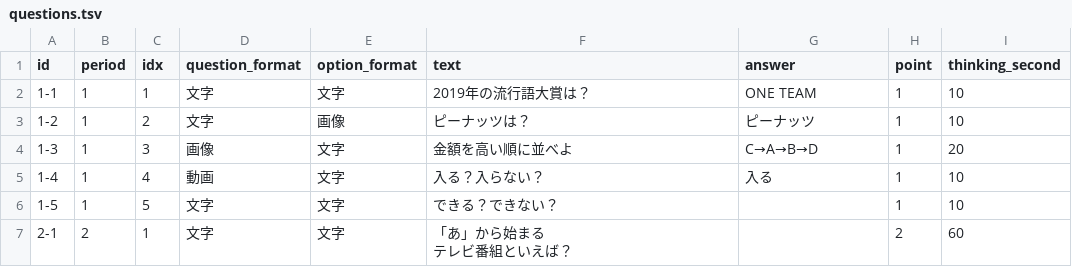
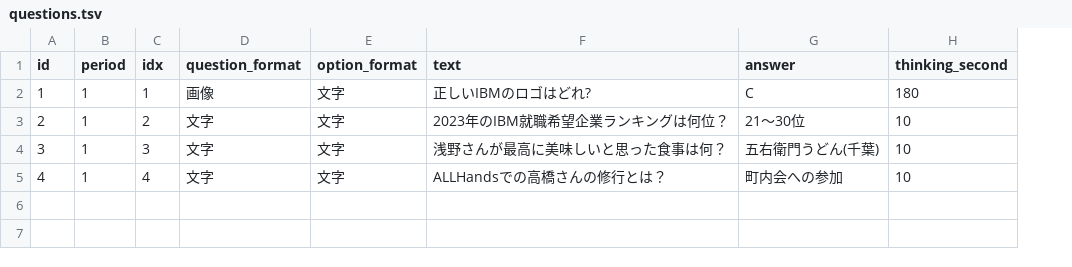
Before and after one commit to ohnuma5taka/thanks-fes, a TSV file: thanks-fes-api/app/db/seeds/data/questions.tsv, drawn as a sheet; removed rows and columns are numbered as before the commit, all else as after; ↵ is a line break in a cell; the diff names each change by its address in the sheet, - before the commit and + after, or states it on an @@ line.

Commit message:
update data

```diff
--- a/thanks-fes-api/app/db/seeds/data/questions.tsv
+++ b/thanks-fes-api/app/db/seeds/data/questions.tsv
-column H (point), row 3: 1; row 5: 1
-row 2: 1-1 | 1 | 1 | 文字 | 文字 | 2019年の流行語大賞は？ | ONE TEAM | 1 | 10
+row 2: 1 | 1 | 1 | 画像 | 文字 | 正しいIBMのロゴはどれ? | C | 180
-A3 (id): 1-2
+A3 (id): 2
-E3 (option_format): 画像
+E3 (option_format): 文字
-F3 (text): ピーナッツは？
+F3 (text): 2023年のIBM就職希望企業ランキングは何位？
-G3 (answer): ピーナッツ
+G3 (answer): 21〜30位
-row 4: 1-3 | 1 | 3 | 画像 | 文字 | 金額を高い順に並べよ | C→A→B→D | 1 | 20
+row 4: 3 | 1 | 3 | 文字 | 文字 | 浅野さんが最高に美味しいと思った食事は何？ | 五右衛門うどん(千葉) | 10
-A5 (id): 1-4
+A5 (id): 4
-D5 (question_format): 動画
+D5 (question_format): 文字
-F5 (text): 入る？入らない？
+F5 (text): ALLHandsでの高橋さんの修行とは？
-G5 (answer): 入る
+G5 (answer): 町内会への参加
-row 6: 1-5 | 1 | 5 | 文字 | 文字 | できる？できない？ |  | 1 | 10
-row 7: 2-1 | 2 | 1 | 文字 | 文字 | 「あ」から始まる ↵ テレビ番組といえば？ |  | 2 | 60
```
Also changed, not shown: thanks-fes-api/app/db/seeds/data/options.tsv, 12 other files.
